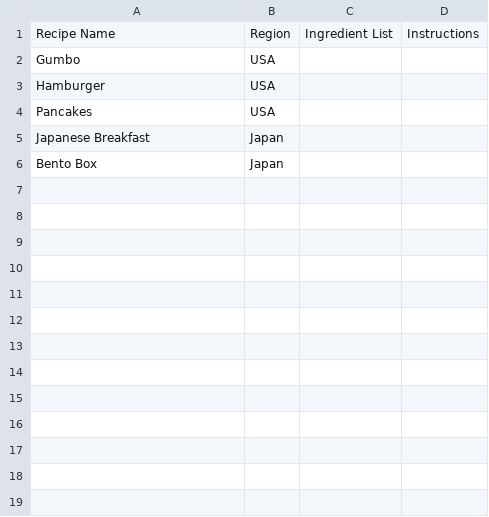
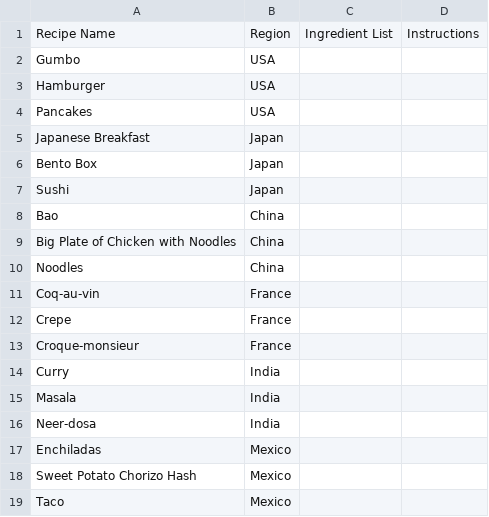
Before and after one commit to SmartyMcSmartle/CS-008-Final, a CSV file: recipes.csv, drawn as a sheet; the diff names each change by its address in the sheet, - before the commit and + after, or states it on an @@ line.

```diff
--- a/recipes.csv
+++ b/recipes.csv
+row 7: Sushi | Japan
+row 8: Bao | China
+row 9: Big Plate of Chicken with Noodles | China
+row 10: Noodles | China
+row 11: Coq-au-vin | France
+row 12: Crepe | France
+row 13: Croque-monsieur | France
+row 14: Curry | India
+row 15: Masala | India
+row 16: Neer-dosa | India
+row 17: Enchiladas | Mexico
+row 18: Sweet Potato Chorizo Hash | Mexico
+row 19: Taco | Mexico
```
Also changed, not shown: 9 other files.
